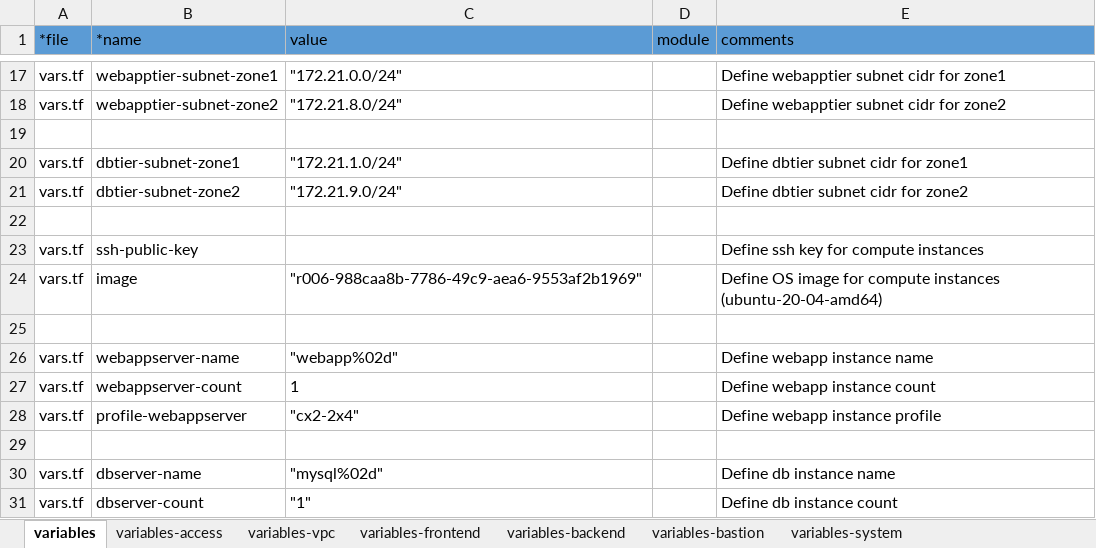
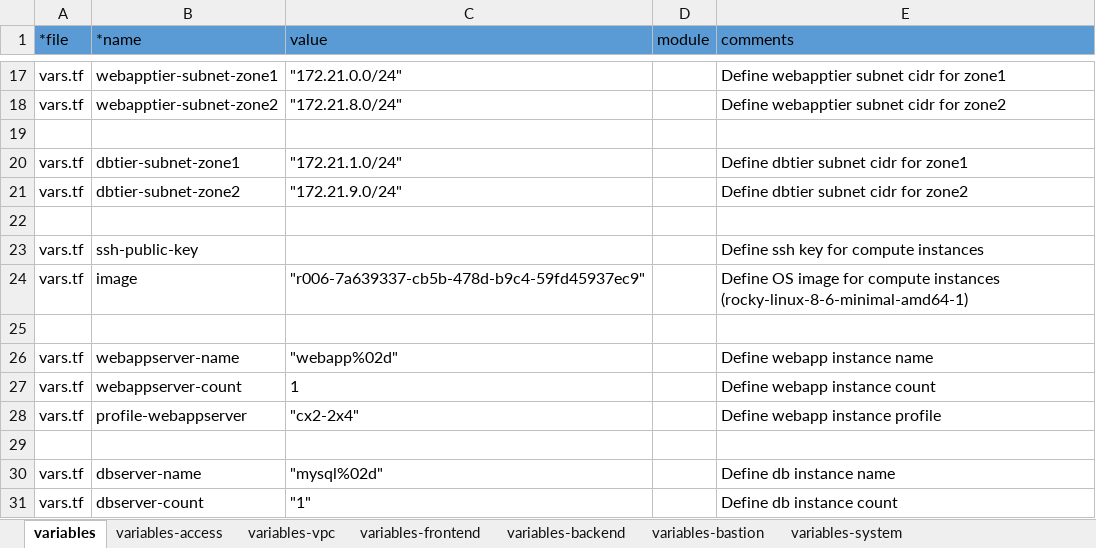
Before and after one commit to jaywarfield/codepattern-multitier-vpc, an Excel workbook: doc/source/webappvpc/vars.xlsx, sheet variables, drawn as a sheet; only a part is shown, gaps mark what is left out; values as stored, in another font and other column widths than the file's, no borders; table styles not drawn; the diff names each change by its address in the sheet, - before the commit and + after, or states it on an @@ line.

Commit message:
Use rocky linux.

```diff
--- a/doc/source/webappvpc/vars.xlsx (sheet variables)
+++ b/doc/source/webappvpc/vars.xlsx (sheet variables)
-C24 (value): "r006-988caa8b-7786-49c9-aea6-9553af2b1969"
+C24 (value): "r006-7a639337-cb5b-478d-b9c4-59fd45937ec9"
-E24 (comments): …compute instances (ubuntu-20-04-amd64)
+E24 (comments): …compute instances (rocky-linux-8-6-minimal-amd64-1)
```
Also changed, not shown: sheet variables-system, 2 other files.
